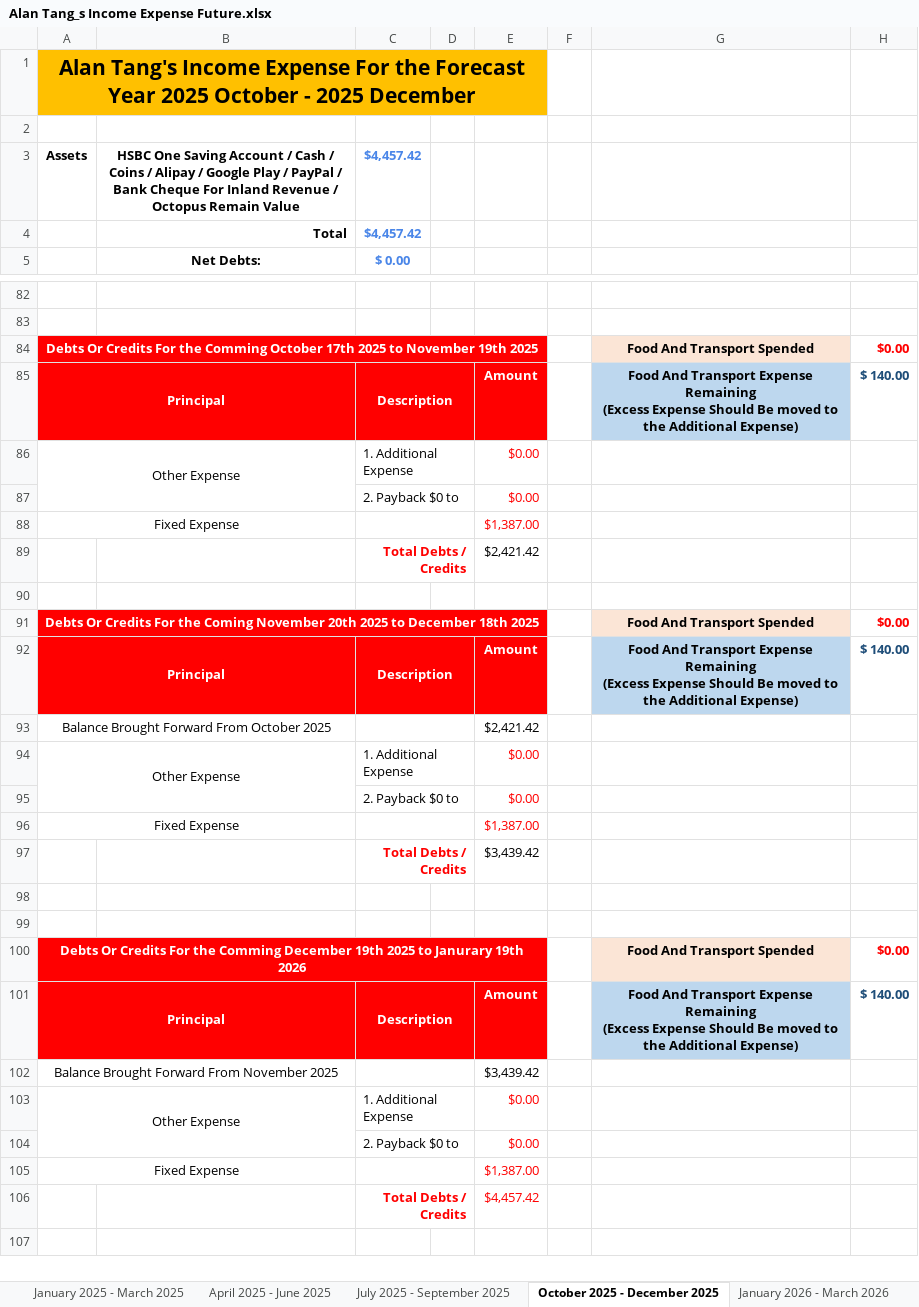
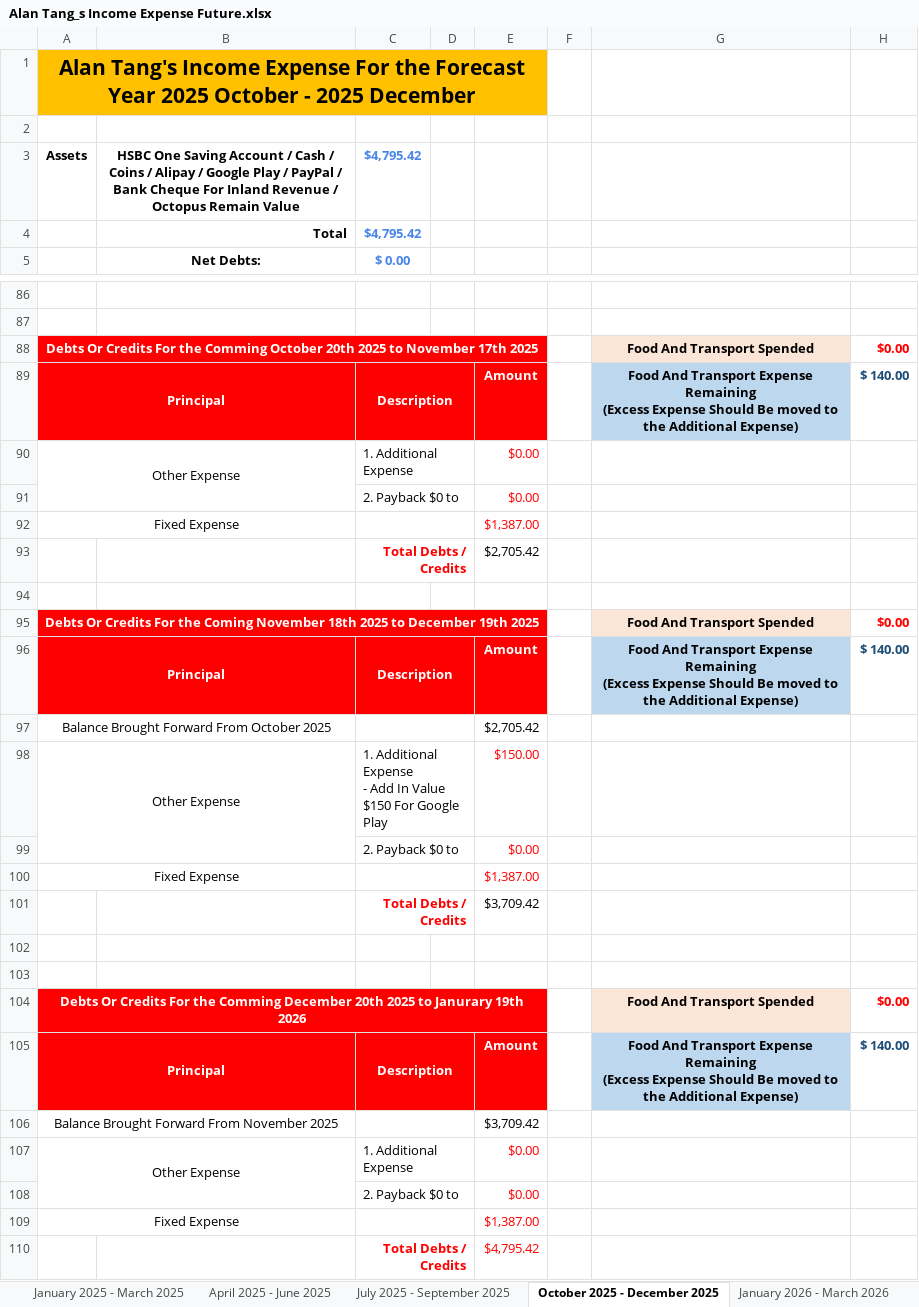
Before and after one commit to singluntang/Income-Expenditure-Forecast, an Excel workbook: Alan Tang_s Income Expense Future.xlsx, sheet October 2025 - December 2025, drawn as a sheet; only a part is shown, gaps mark what is left out; values as stored, in another font and other column widths than the file's, no borders; conditional formats not drawn; removed rows and columns are numbered as before the commit, all else as after; ↵ is a line break in a cell; the diff covers the shown part only; the diff names each change by its address in the sheet, - before the commit and + after, or states it on an @@ line.

Commit message:
docs: Added Sportify Expense and Pre-paid

```diff
--- a/Alan Tang_s Income Expense Future.xlsx (sheet October 2025 - December 2025)
+++ b/Alan Tang_s Income Expense Future.xlsx (sheet October 2025 - December 2025)
-C3:C4: $4,457.42
+C3:C4: $4,795.42
-A88: …Comming October 17th 2025 to November 19th 2025
+A88: …Comming October 20th 2025 to November 17th 2025
-E93: $2,421.42
+E93: $2,705.42
-A95: …Coming November 20th 2025 to December 18th 2025
+A95: …Coming November 18th 2025 to December 19th 2025
-E97: $2,421.42
+E97: $2,705.42
+row 98: Other Expense |  | 1. Additional Expense ↵ - Add In Value $150 For Google Play |  | $150.00
@@ row 104 moved to row 99: 2. Payback $0 to @@
@@ row 105 moved to row 100: Fixed Expense @@
+row 101:  |  | Total Debts / Credits |  | $3,709.42
+row 102: (empty)
+row 103: (empty)
+row 104: Debts Or Credits For the Comming December 20th 2025 to Janurary 19th 2026 |  |  |  |  |  | Food And Transport Spended | $0.00
@@ row 101 moved to row 105: Principal @@
+row 106: Balance Brought Forward From November 2025 |  |  |  | $3,709.42
-row 97:  |  | Total Debts / Credits |  | $3,439.42
-row 110: (empty)
+row 110:  |  | Total Debts / Credits |  | $4,795.42
+C110:D110 merged
-row 99: (empty)
-row 100: Debts Or Credits For the Comming December 19th 2025 to Janurary 19th 2026 |  |  |  |  |  | Food And Transport Spended | $0.00
-row 102: Balance Brought Forward From November 2025 |  |  |  | $3,439.42
-row 103: Other Expense |  | 1. Additional Expense |  | $0.00
-row 106:  |  | Total Debts / Credits |  | $4,457.42
```
Also changed, not shown: 4 added rows and 3 edited cells elsewhere in this sheet, sheet April 2026 - June 2026, sheet January 2026 - March 2026, sheet October 2024 - December 2024, sheet July 2025 - September 2025, sheet January 2025 - March 2025, sheet April 2025 - June 2025, 1 more sheet, formulas that keep their value.
